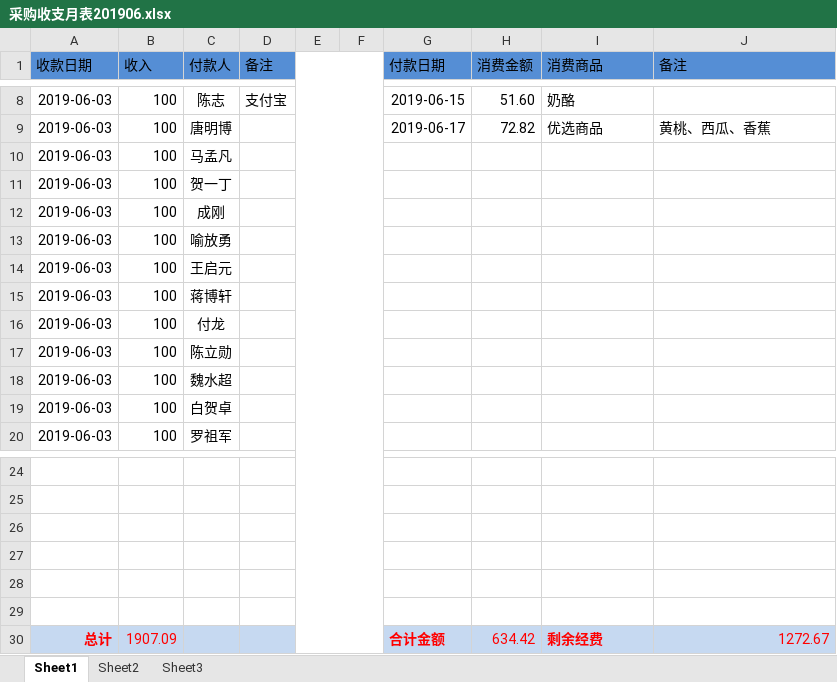
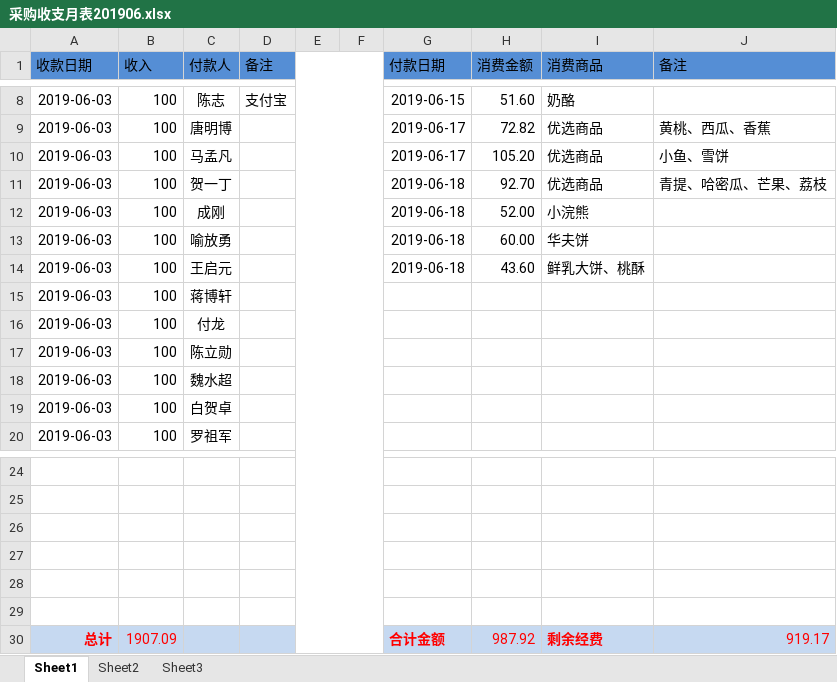
Before and after one commit to liqiaolin520/xsyx-food, an Excel workbook: 采购收支月表201906.xlsx, sheet Sheet1, drawn as a sheet; only a part is shown, gaps mark what is left out; values as stored, in another font and other column widths than the file's, no borders; the diff names each change by its address in the sheet, - before the commit and + after, or states it on an @@ line.

```diff
--- a/采购收支月表201906.xlsx (sheet Sheet1)
+++ b/采购收支月表201906.xlsx (sheet Sheet1)
-G10 (付款日期): (empty)
+G10 (付款日期): 2019-06-17
-H10 (消费金额): (empty)
+H10 (消费金额): 105.20
-I10:I11 (消费商品): (empty)
+I10:I11 (消费商品): 优选商品
-J10 (备注): (empty)
+J10 (备注): 小鱼、雪饼
-G11:G14 (付款日期): (empty)
+G11:G14 (付款日期): 2019-06-18
-H11 (消费金额): (empty)
+H11 (消费金额): 92.70
-J11 (备注): (empty)
+J11 (备注): 青提、哈密瓜、芒果、荔枝
-H12 (消费金额): (empty)
+H12 (消费金额): 52.00
-I12 (消费商品): (empty)
+I12 (消费商品): 小浣熊
-H13 (消费金额): (empty)
+H13 (消费金额): 60.00
-I13 (消费商品): (empty)
+I13 (消费商品): 华夫饼
-H14 (消费金额): (empty)
+H14 (消费金额): 43.60
-I14 (消费商品): (empty)
+I14 (消费商品): 鲜乳大饼、桃酥
-H30 (消费金额): 634.42
+H30 (消费金额): 987.92
-J30 (备注): 1272.67
+J30 (备注): 919.17
```
Also changed, not shown: 1 other file.
